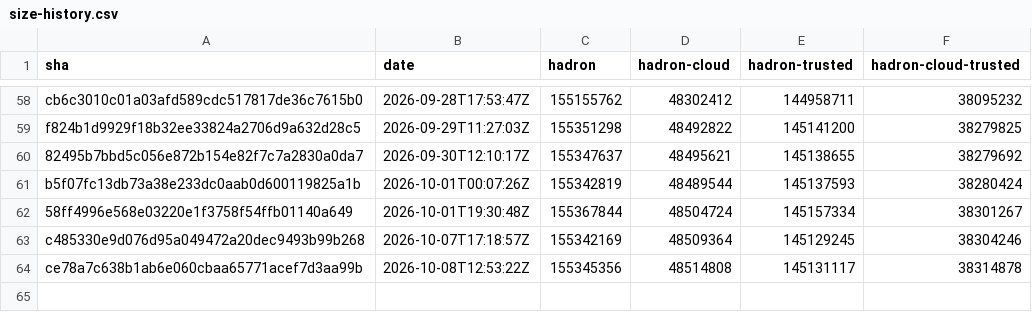
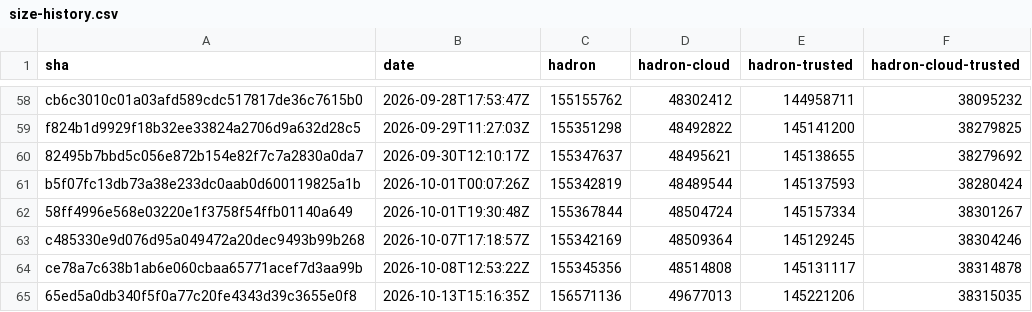
Before and after one commit to kairos-io/hadron, a CSV file: size-history.csv, drawn as a sheet; only a part is shown, gaps mark what is left out.

```diff
--- a/size-history.csv
+++ b/size-history.csv
@@ -64 +64,2 @@ c485330e9d076d95a049472a20dec9493b99b268,2026-10-07T17:18:57Z,155342169,48509364
 ce78a7c638b1ab6e060cbaa65771acef7d3aa99b,2026-10-08T12:53:22Z,155345356,48514808,145131117,38314878
+65ed5a0db340f5f0a77c20fe4343d39c3655e0f8,2026-10-13T15:16:35Z,156571136,49677013,145221206,38315035
```
Also changed, not shown: 2 other files.
